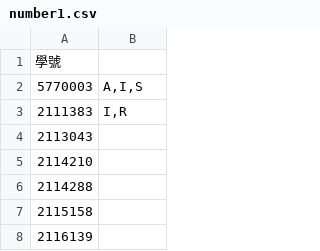
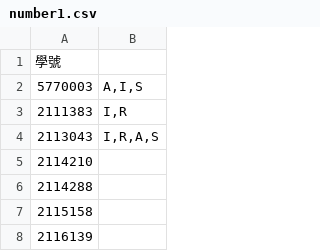
Before and after one commit to joannachin1202/chatbot, a CSV file: number1.csv, drawn as a sheet; only a part is shown.

Commit message:
Update number1.csv

```diff
--- a/number1.csv
+++ b/number1.csv
@@ -3,3 +3,3 @@
 2111383,"I,R"
-2113043,
+2113043,"I,R,A,S"
 2114210,
```
